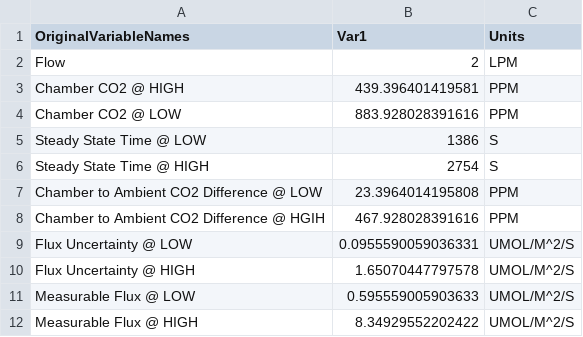
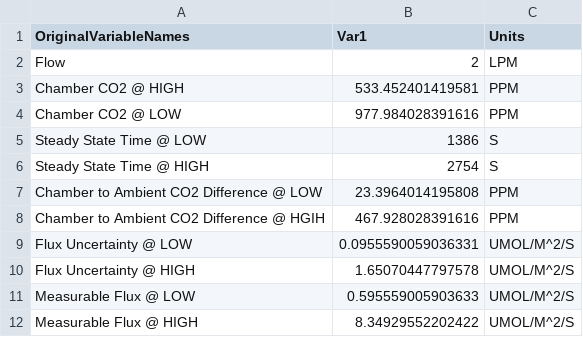
Before and after one commit to Fingolfin-therapist/co2_flux_summer_24, a CSV file: measurement_range/measurement_range_results.csv, drawn as a sheet.

```diff
--- a/measurement_range/measurement_range_results.csv
+++ b/measurement_range/measurement_range_results.csv
@@ -2,4 +2,4 @@ OriginalVariableNames,Var1,Units
 Flow,2,LPM
-Chamber CO2 @ HIGH,439.396401419581,PPM
-Chamber CO2 @ LOW,883.928028391616,PPM
+Chamber CO2 @ HIGH,533.452401419581,PPM
+Chamber CO2 @ LOW,977.984028391616,PPM
 Steady State Time @ LOW,1386,S
```
Also changed, not shown: 3 other files.
